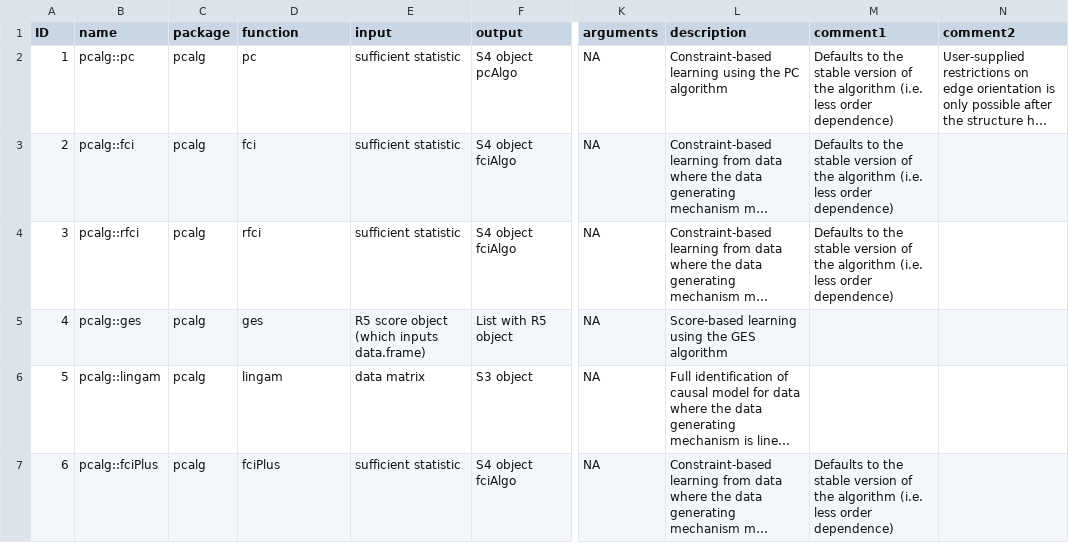
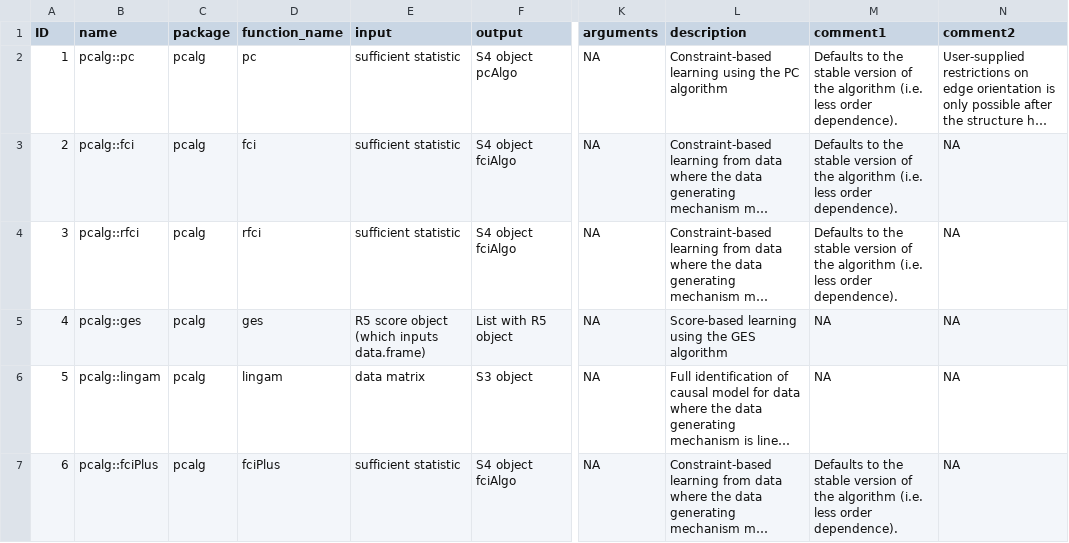
Before and after one commit to annennenne/causalDisco, a CSV file: data/descriptions.csv, drawn as a sheet; only a part is shown, gaps mark what is left out; long unchanged cells end in …; the diff covers the shown part only; the diff names each change by its address in the sheet, - before the commit and + after, or states it on an @@ line.

Commit message:
Changed formatting in descriptions

```diff
--- a/data/descriptions.csv
+++ b/data/descriptions.csv
-D1: function
+D1: function_name
-M2:M4 (comment1): …less order dependence)
+M2:M4 (comment1): …less order dependence).
-N3:N7 (comment2): (empty)
+N3:N7 (comment2): NA
-M5:M6 (comment1): (empty)
+M5:M6 (comment1): NA
-M7 (comment1): …less order dependence)
+M7 (comment1): …less order dependence).
```
Also changed, not shown: 49 edited cells elsewhere in this file.
